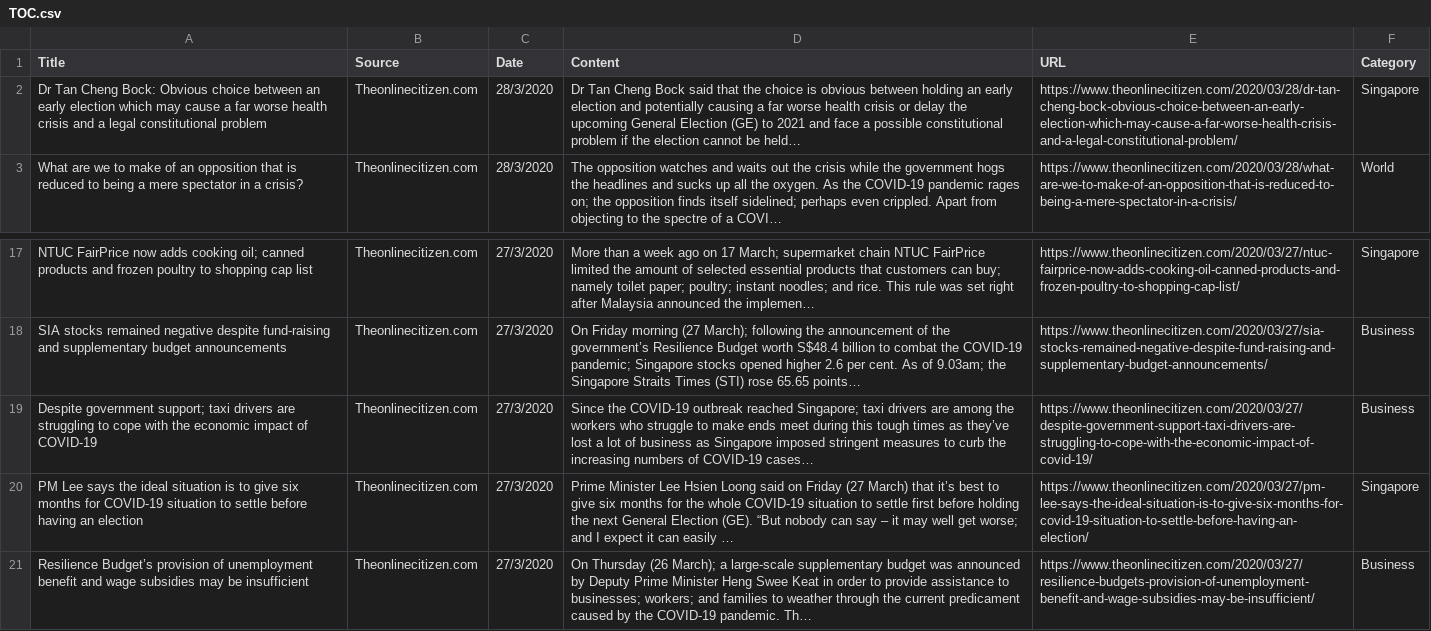
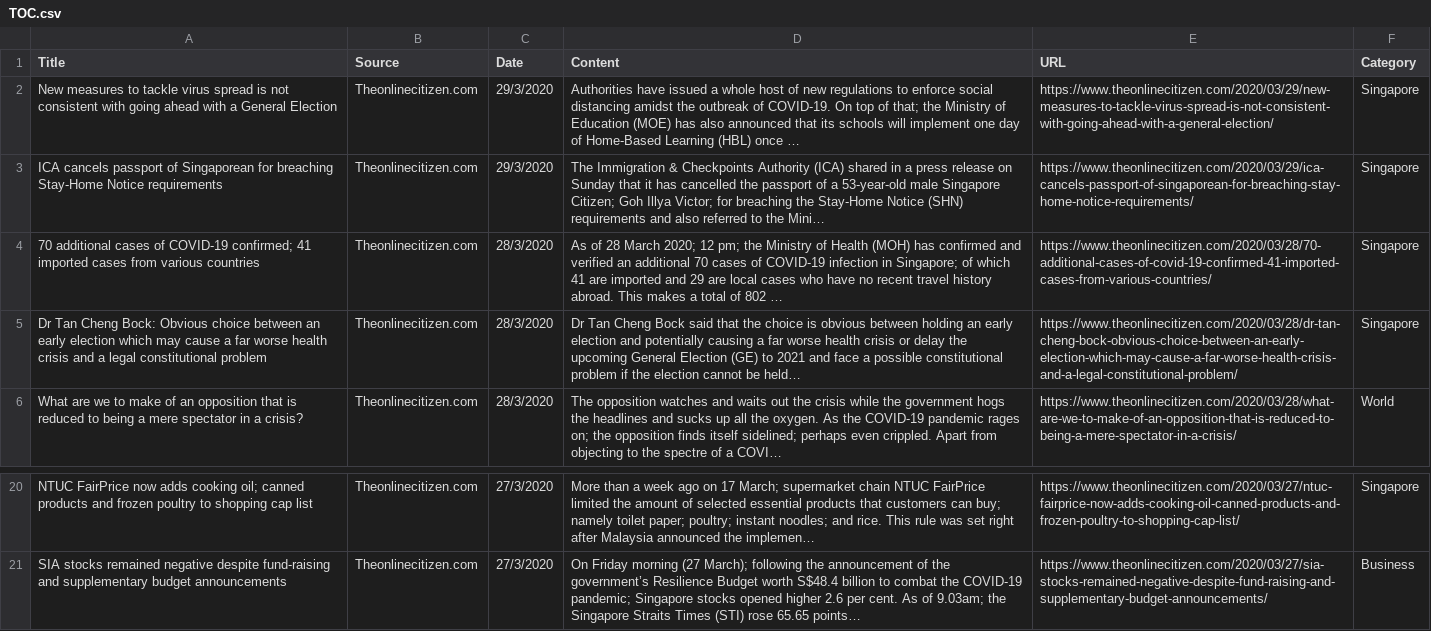
Before and after one commit to CodingRookie97/ICT1009CppTeam15, a CSV file: TOC.csv, drawn as a sheet; only a part is shown, gaps mark what is left out; removed rows and columns are numbered as before the commit, all else as after; the diff names each change by its address in the sheet, - before the commit and + after, or states it on an @@ line.

Commit message:
This will be a backup copy of the 1009Project

```diff
--- a/TOC.csv
+++ b/TOC.csv
+row 2: New measures to tackle virus spread is not consistent with going ahead with a General Election | Theonlinecitizen.com | 29/3/2020 | Authorities have issued a whole host of new regulations to enforce social distancing amidst the outbreak of COVID-19. On top of that; the Ministry of Education (MOE) has also announced that its schools will implement one day of Home-Based Learning (HBL) once … | https://www.theonlinecitizen.com/2020/03/29/new-measures-to-tackle-virus-spread-is-not-consistent-with-going-ahead-with-a-general-election/ | Singapore
+row 3: ICA cancels passport of Singaporean for breaching Stay-Home Notice requirements | Theonlinecitizen.com | 29/3/2020 | The Immigration & Checkpoints Authority (ICA) shared in a press release on Sunday that it has cancelled the passport of a 53-year-old male Singapore Citizen; Goh Illya Victor; for breaching the Stay-Home Notice (SHN) requirements and also referred to the Mini… | https://www.theonlinecitizen.com/2020/03/29/ica-cancels-passport-of-singaporean-for-breaching-stay-home-notice-requirements/ | Singapore
+row 4: 70 additional cases of COVID-19 confirmed; 41 imported cases from various countries | Theonlinecitizen.com | 28/3/2020 | As of 28 March 2020; 12 pm; the Ministry of Health (MOH) has confirmed and verified an additional 70 cases of COVID-19 infection in Singapore; of which 41 are imported and 29 are local cases who have no recent travel history abroad. This makes a total of 802 … | https://www.theonlinecitizen.com/2020/03/28/70-additional-cases-of-covid-19-confirmed-41-imported-cases-from-various-countries/ | Singapore
-row 19: Despite government support; taxi drivers are struggling to cope with the economic impact of COVID-19 | Theonlinecitizen.com | 27/3/2020 | Since the COVID-19 outbreak reached Singapore; taxi drivers are among the workers who struggle to make ends meet during this tough times as they’ve lost a lot of business as Singapore imposed stringent measures to curb the increasing numbers of COVID-19 cases… | https://www.theonlinecitizen.com/2020/03/27/despite-government-support-taxi-drivers-are-struggling-to-cope-with-the-economic-impact-of-covid-19/ | Business
-row 20: PM Lee says the ideal situation is to give six months for COVID-19 situation to settle before having an election | Theonlinecitizen.com | 27/3/2020 | Prime Minister Lee Hsien Loong said on Friday (27 March) that it’s best to give six months for the whole COVID-19 situation to settle first before holding the next General Election (GE). “But nobody can say – it may well get worse; and I expect it can easily … | https://www.theonlinecitizen.com/2020/03/27/pm-lee-says-the-ideal-situation-is-to-give-six-months-for-covid-19-situation-to-settle-before-having-an-election/ | Singapore
-row 21: Resilience Budget’s provision of unemployment benefit and wage subsidies may be insufficient | Theonlinecitizen.com | 27/3/2020 | On Thursday (26 March); a large-scale supplementary budget was announced by Deputy Prime Minister Heng Swee Keat in order to provide assistance to businesses; workers; and families to weather through the current predicament caused by the COVID-19 pandemic. Th… | https://www.theonlinecitizen.com/2020/03/27/resilience-budgets-provision-of-unemployment-benefit-and-wage-subsidies-may-be-insufficient/ | Business
```
Also changed, not shown: TOC_Analyzed.csv.
